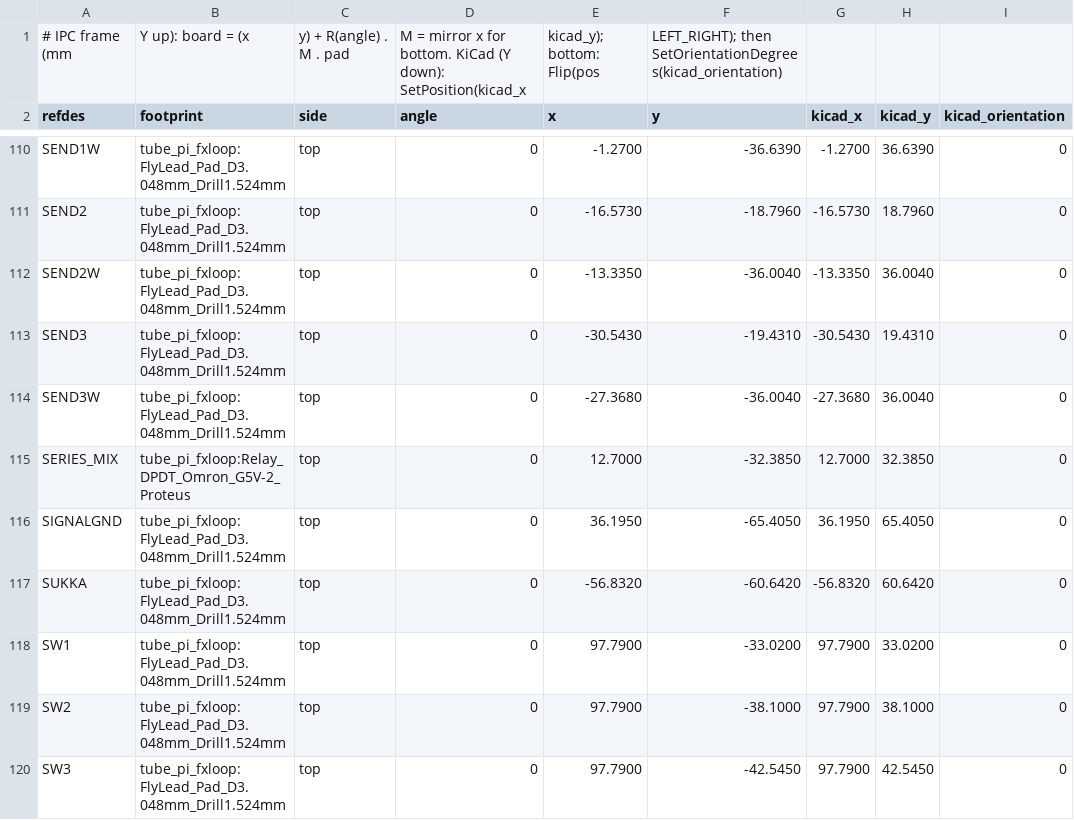
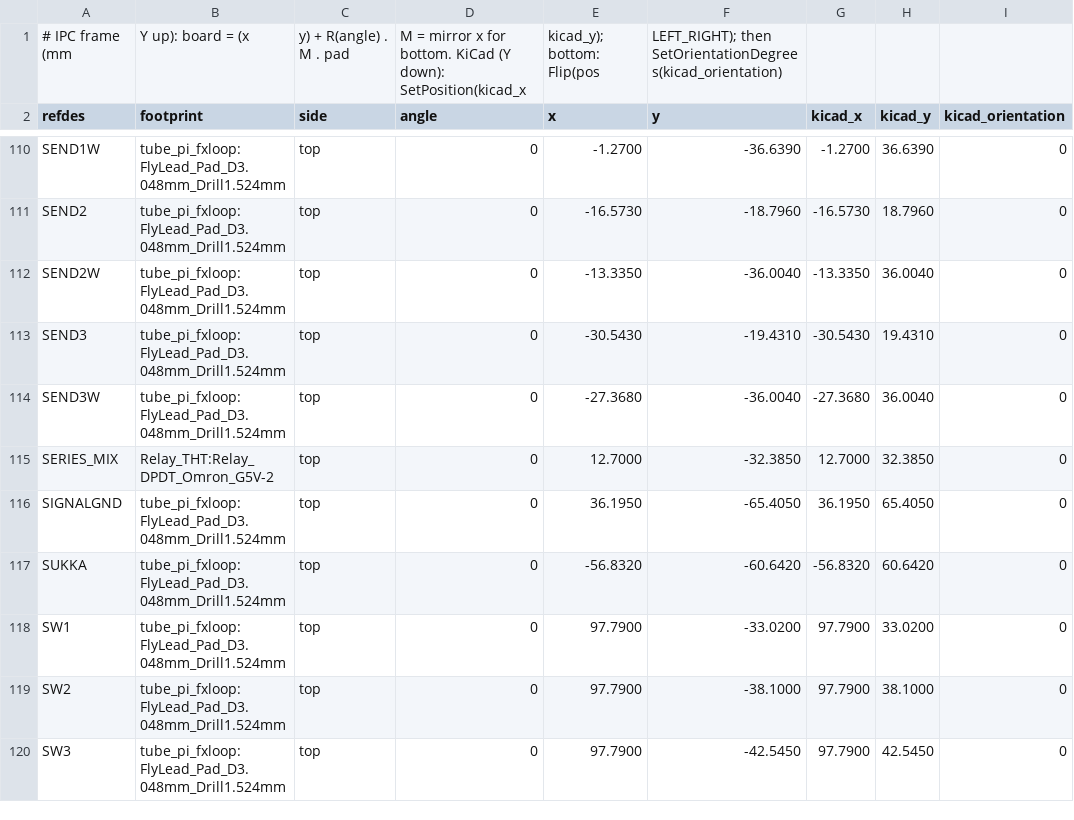
Before and after one commit to johonkanen/tube_pi_fxloop_kicad, a CSV file: reports/footprint_fit.csv, drawn as a sheet; only a part is shown, gaps mark what is left out; the diff names each change by its address in the sheet, - before the commit and + after, or states it on an @@ line.

```diff
--- a/reports/footprint_fit.csv
+++ b/reports/footprint_fit.csv
-B115 (footprint): tube_pi_fxloop:Relay_DPDT_Omron_G5V-2_Proteus
+B115 (footprint): Relay_THT:Relay_DPDT_Omron_G5V-2
```
Also changed, not shown: lib/footprint_map.csv, reference/ipc356_pads.csv, 26 other files.
